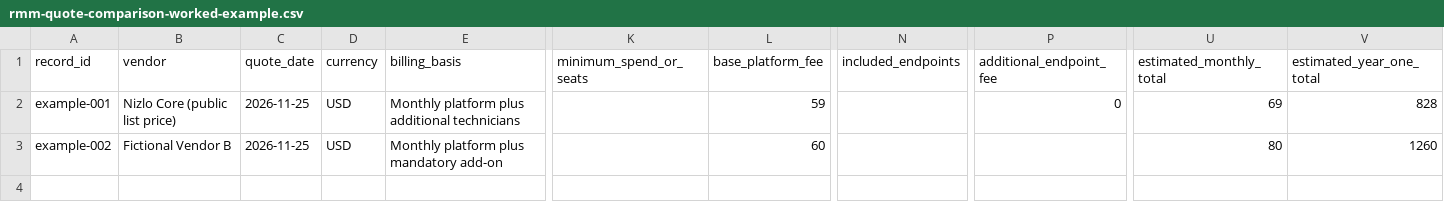
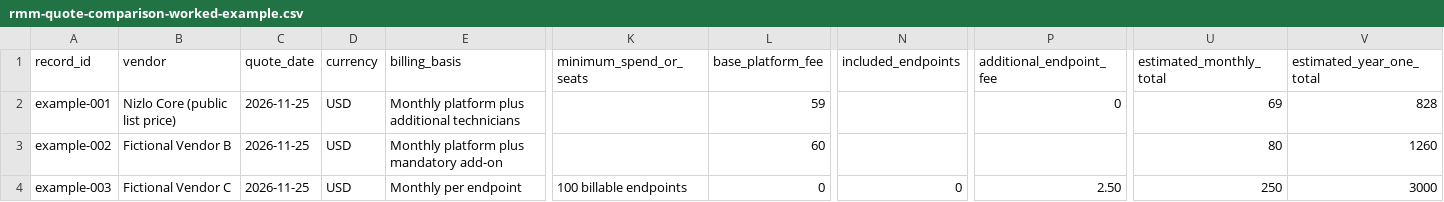
Before and after one commit to izikipizi/nizlo-msp-operations-resources, a CSV file: docs/templates/rmm-quote-comparison-worked-example.csv, drawn as a sheet; only a part is shown, gaps mark what is left out; rows hold the shown columns only; the diff names each change by its address in the sheet, - before the commit and + after, or states it on an @@ line.

```diff
--- a/docs/templates/rmm-quote-comparison-worked-example.csv
+++ b/docs/templates/rmm-quote-comparison-worked-example.csv
+row 4: example-003 | Fictional Vendor C | 2026-11-25 | USD | Monthly per endpoint | 100 billable endpoints | 0 | 0 | 2.50 | 250 | 3000
```
Also changed, not shown: 1 other file.
